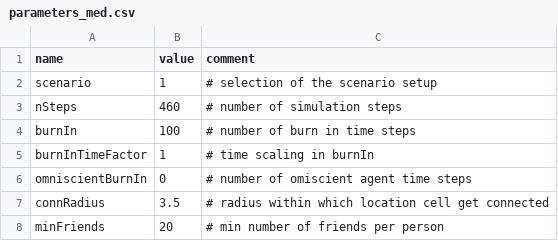
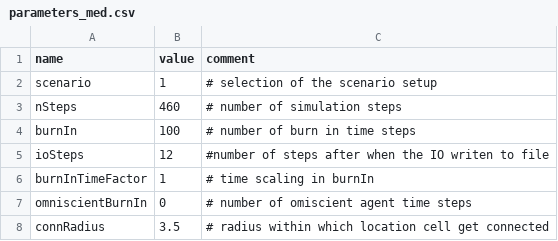
Before and after one commit to CoeGSS-Project/abm4py, a CSV file: models/motmo/parameters_med.csv, drawn as a sheet; only a part is shown; the shorter side is filled out with more unchanged rows; the diff names each change by its address in the sheet, - before the commit and + after, or states it on an @@ line.

```diff
--- a/models/motmo/parameters_med.csv
+++ b/models/motmo/parameters_med.csv
+row 5: ioSteps | 12 | #number of steps after when the IO writen to file
```
Also changed, not shown: models/motmo/parameters_all.csv, models/motmo/parameters_ger.csv, 1 other file.
